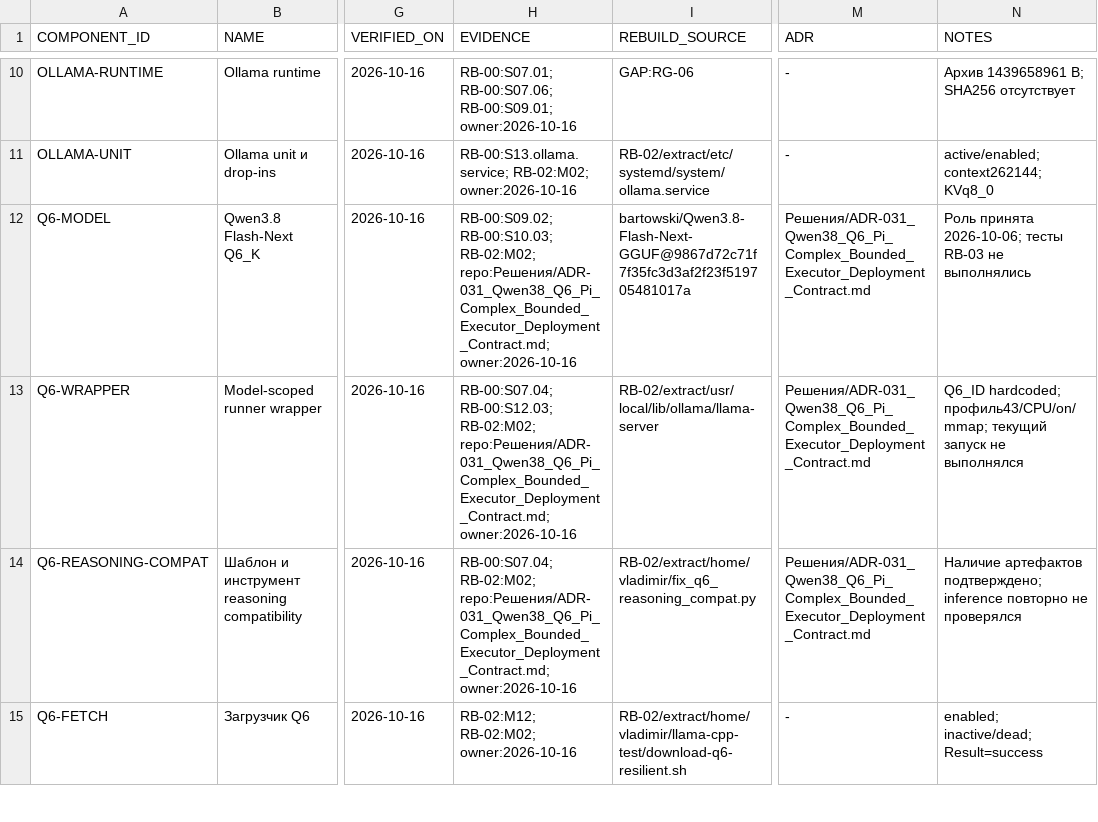
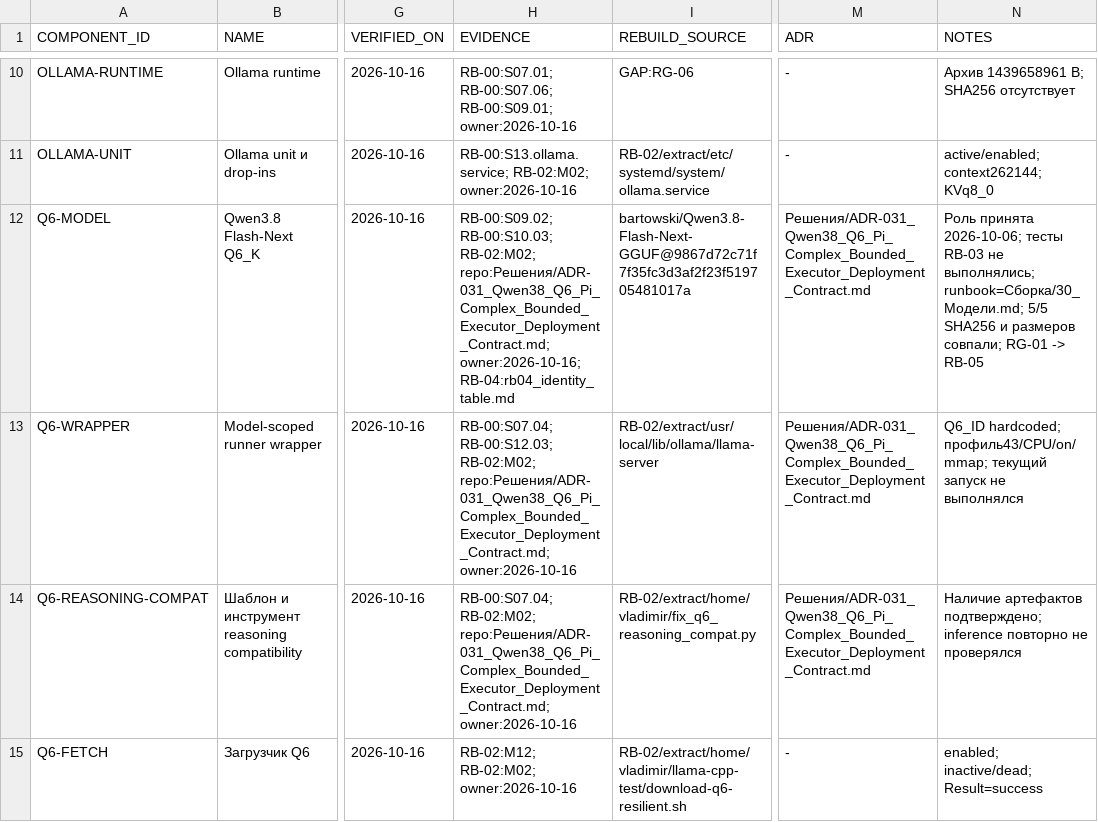
Before and after one commit to SalyginVS/AI-Lab, a TSV file: Сборка/manifest/components.tsv, drawn as a sheet; only a part is shown, gaps mark what is left out; the diff covers the shown part only; the diff names each change by its address in the sheet, - before the commit and + after, or states it on an @@ line.

```diff
--- a/Сборка/manifest/components.tsv
+++ b/Сборка/manifest/components.tsv
-H12 (EVIDENCE): …RB-02:M02; repo:Решения/ADR-031_Qwen38_Q6_Pi_Complex_Bounded_Executor_Deployment_Contract.md; owner:2026-10-16
+H12 (EVIDENCE): …RB-02:M02; repo:Решения/ADR-031_Qwen38_Q6_Pi_Complex_Bounded_Executor_Deployment_Contract.md; owner:2026-10-16; RB-04:rb04_identity_table.md
-N12 (NOTES): …RB-03 не выполнялись
+N12 (NOTES): …RB-03 не выполнялись; runbook=Сборка/30_Модели.md; 5/5 SHA256 и размеров совпали; RG-01 -> RB-05
```
Also changed, not shown: 9 edited cells elsewhere in this file, Сборка/manifest/artifacts.tsv, 1 other file.
